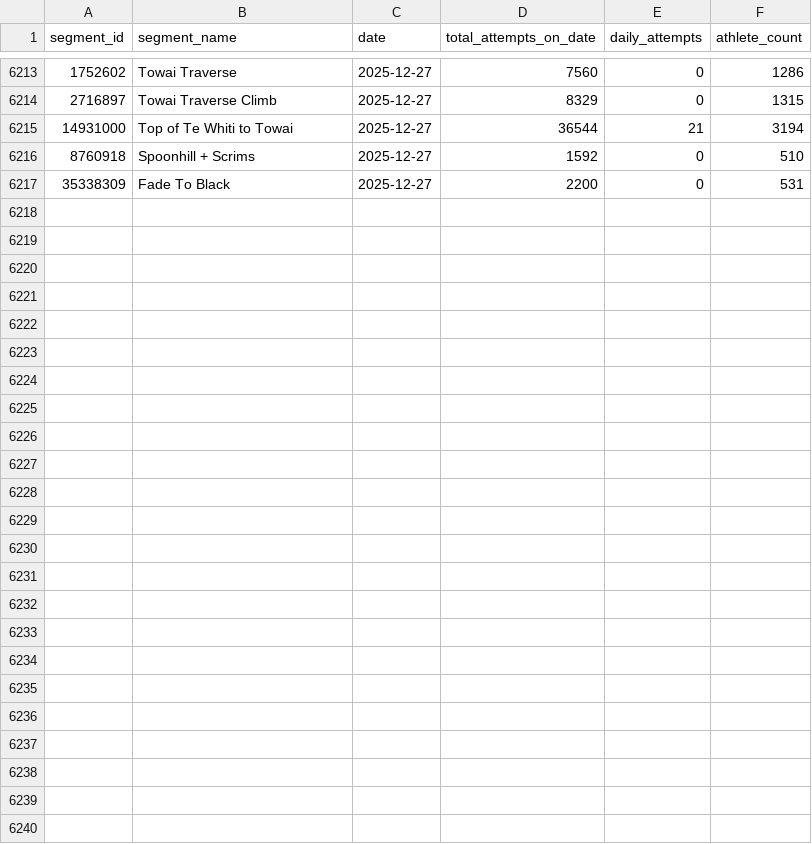
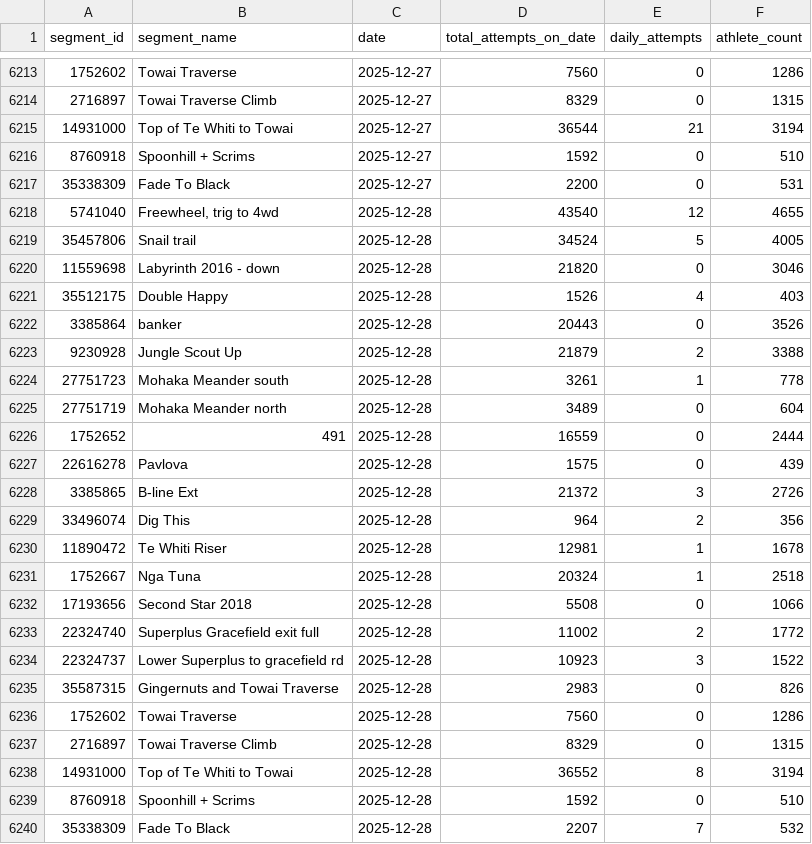
Before and after one commit to Stefaanjanssens/strava-segment-tracker, a CSV file: all_segments_log.csv, drawn as a sheet; only a part is shown, gaps mark what is left out.

```diff
--- a/all_segments_log.csv
+++ b/all_segments_log.csv
@@ -6217 +6217,24 @@ segment_id,segment_name,date,total_attempts_on_date,daily_attempts,athlete_count
 35338309,"Fade To Black",2025-12-27,2200,0,531
+5741040,"Freewheel, trig to 4wd",2025-12-28,43540,12,4655
+35457806,"Snail trail",2025-12-28,34524,5,4005
+11559698,"Labyrinth 2016 - down",2025-12-28,21820,0,3046
+35512175,"Double Happy",2025-12-28,1526,4,403
+3385864,"banker",2025-12-28,20443,0,3526
+9230928,"Jungle Scout Up",2025-12-28,21879,2,3388
+27751723,"Mohaka Meander south",2025-12-28,3261,1,778
+27751719,"Mohaka Meander north",2025-12-28,3489,0,604
+1752652,"491",2025-12-28,16559,0,2444
+22616278,"Pavlova",2025-12-28,1575,0,439
+3385865,"B-line Ext",2025-12-28,21372,3,2726
+33496074,"Dig This",2025-12-28,964,2,356
+11890472,"Te Whiti Riser",2025-12-28,12981,1,1678
+1752667,"Nga Tuna",2025-12-28,20324,1,2518
+17193656,"Second Star 2018",2025-12-28,5508,0,1066
+22324740,"Superplus Gracefield exit full",2025-12-28,11002,2,1772
+22324737,"Lower Superplus to gracefield rd",2025-12-28,10923,3,1522
+35587315,"Gingernuts and Towai Traverse",2025-12-28,2983,0,826
+1752602,"Towai Traverse",2025-12-28,7560,0,1286
+2716897,"Towai Traverse Climb",2025-12-28,8329,0,1315
+14931000,"Top of Te Whiti to Towai",2025-12-28,36552,8,3194
+8760918,"Spoonhill + Scrims",2025-12-28,1592,0,510
+35338309,"Fade To Black",2025-12-28,2207,7,532
```
Also changed, not shown: 49 other files.
